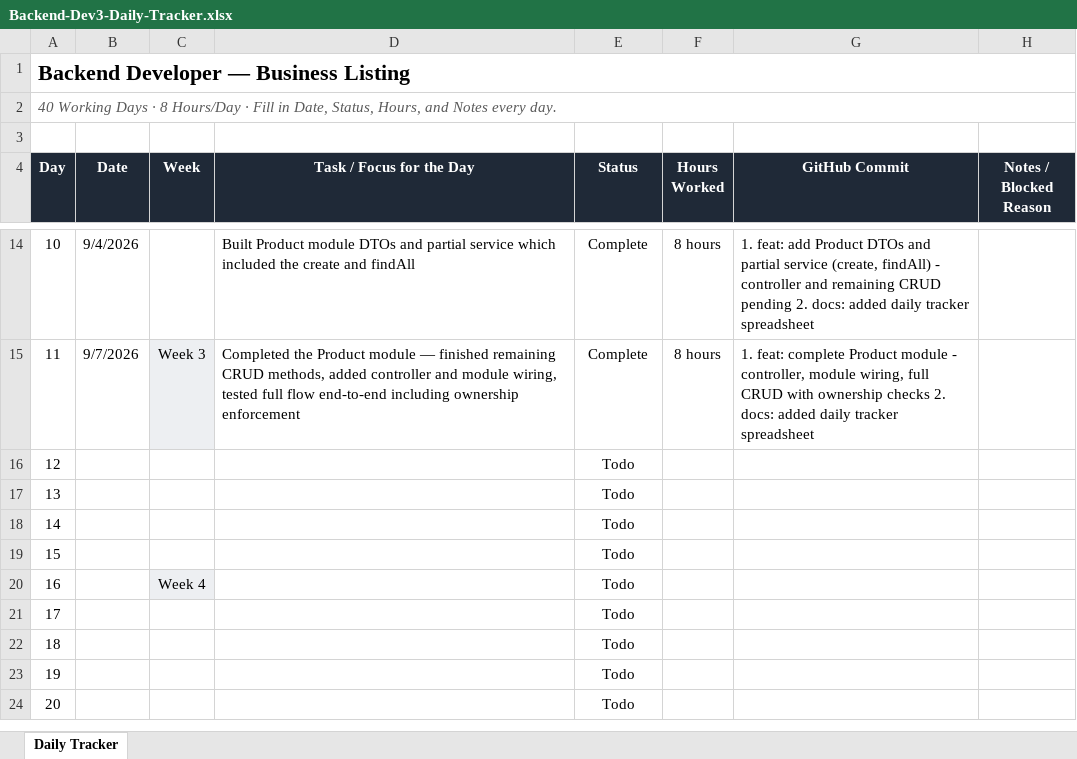
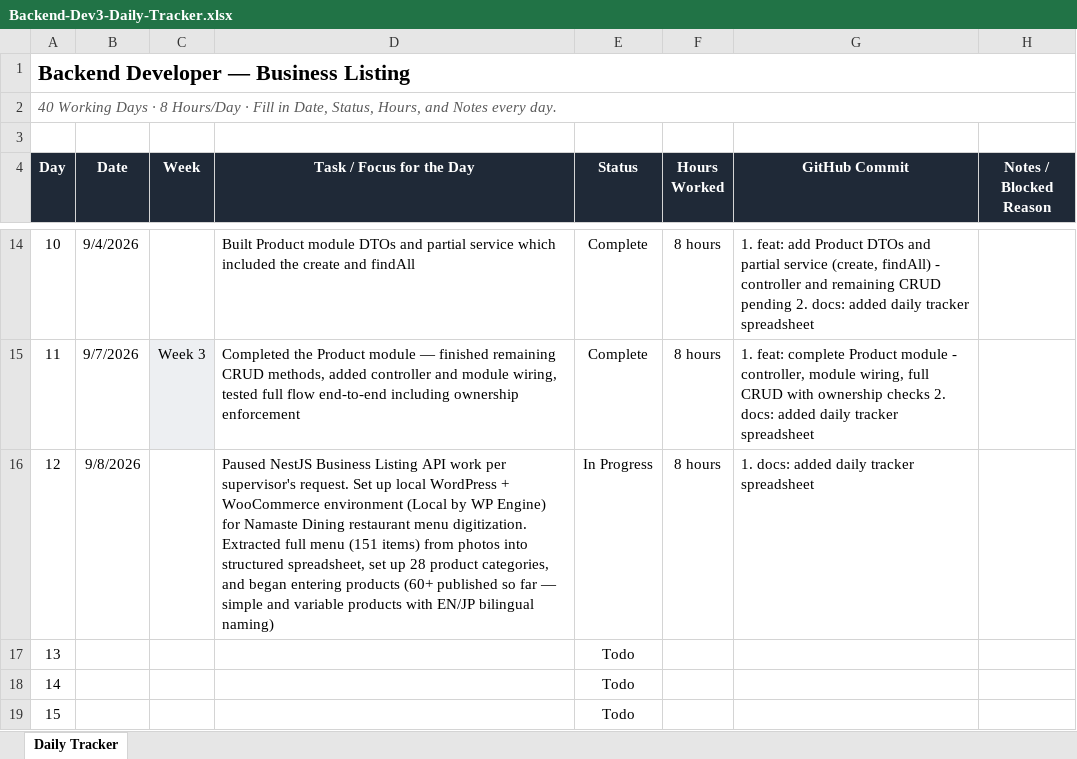
Before and after one commit to AdityaPudasaini/Business-Listing, an Excel workbook: backend/Backend-Dev3-Daily-Tracker.xlsx, sheet Daily Tracker, drawn as a sheet; only a part is shown, gaps mark what is left out; the shorter side is filled out with more unchanged rows; values as stored, in another font and other column widths than the file's, no borders; conditional formats not drawn; the diff names each change by its address in the sheet, - before the commit and + after, or states it on an @@ line.

Commit message:
docs: added daily tracker spreadsheet

```diff
--- a/backend/Backend-Dev3-Daily-Tracker.xlsx (sheet Daily Tracker)
+++ b/backend/Backend-Dev3-Daily-Tracker.xlsx (sheet Daily Tracker)
-B16 (Date): (empty)
+B16 (Date): 9/8/2026
-D16 (Task / Focus for the Day): (empty)
+D16 (Task / Focus for the Day): Paused NestJS Business Listing API work per supervisor's request. Set up local WordPress + WooCommerce environment (Local by WP Engine) for Namaste Dining restaurant menu digitization. Extracted full menu (151 items) from photos into structured spreadsheet, set up 28 product categories, and began entering products (60+ published so far — simple and variable products with EN/JP bilingual naming)
-E16 (Status): Todo
+E16 (Status): In Progress
-F16 (Hours Worked): (empty)
+F16 (Hours Worked): 8 hours
-G16 (GitHub Commit): (empty)
+G16 (GitHub Commit): 1. docs: added daily tracker spreadsheet
```
